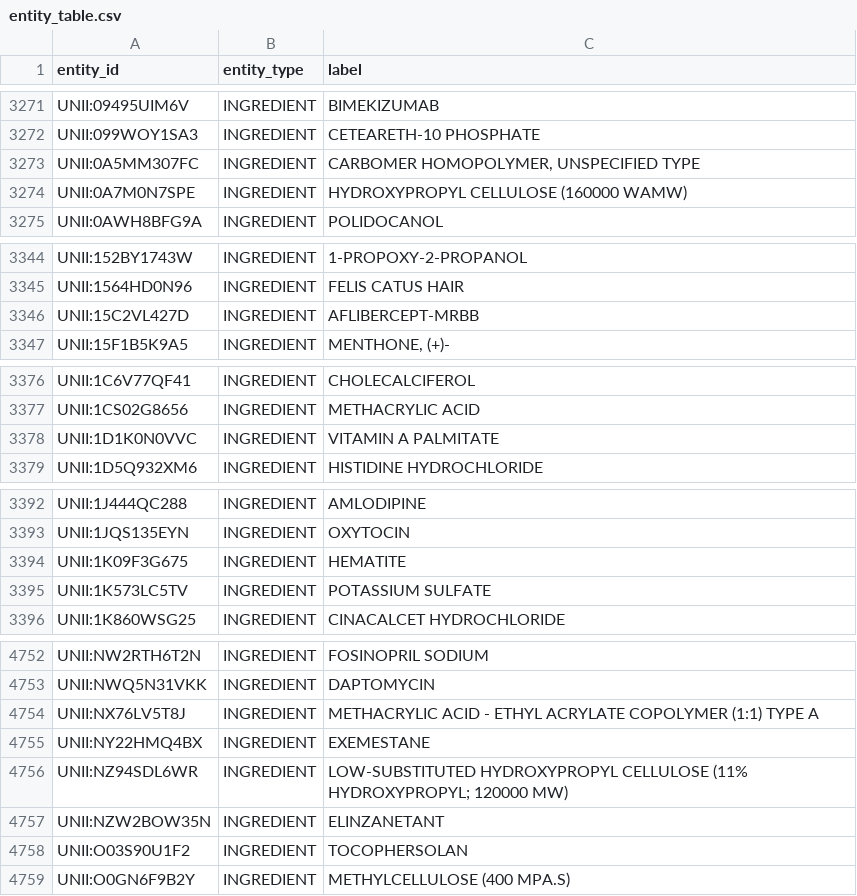
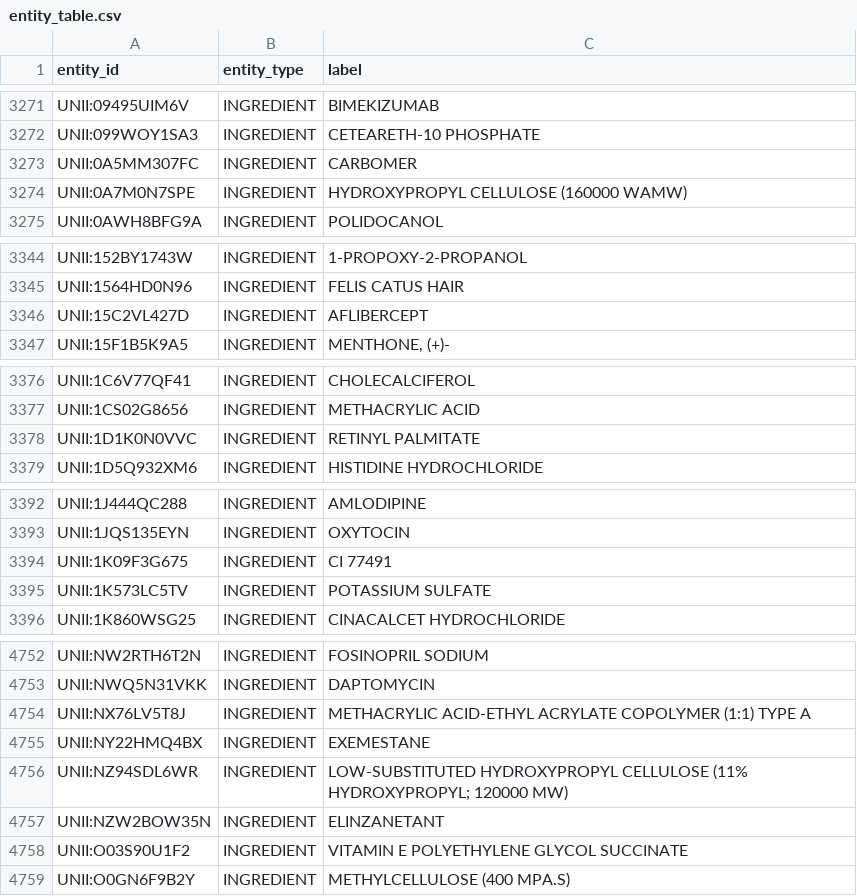
Before and after one commit to GoncaloGarranha/drug-recommender-system, a CSV file: kg_constructor/data/output/mappings/entity_table.csv, drawn as a sheet; only a part is shown, gaps mark what is left out; the diff covers the shown part only.

```diff
--- a/kg_constructor/data/output/mappings/entity_table.csv
+++ b/kg_constructor/data/output/mappings/entity_table.csv
@@ -3272,3 +3272,3 @@ UNII:09495UIM6V,INGREDIENT,BIMEKIZUMAB
 UNII:099WOY1SA3,INGREDIENT,CETEARETH-10 PHOSPHATE
-UNII:0A5MM307FC,INGREDIENT,"CARBOMER HOMOPOLYMER, UNSPECIFIED TYPE"
+UNII:0A5MM307FC,INGREDIENT,CARBOMER
 UNII:0A7M0N7SPE,INGREDIENT,HYDROXYPROPYL CELLULOSE (160000 WAMW)
@@ -3345,3 +3345,3 @@ UNII:152BY1743W,INGREDIENT,1-PROPOXY-2-PROPANOL
 UNII:1564HD0N96,INGREDIENT,FELIS CATUS HAIR
-UNII:15C2VL427D,INGREDIENT,AFLIBERCEPT-MRBB
+UNII:15C2VL427D,INGREDIENT,AFLIBERCEPT
 UNII:15F1B5K9A5,INGREDIENT,"MENTHONE, (+)-"
@@ -3377,3 +3377,3 @@ UNII:1C6V77QF41,INGREDIENT,CHOLECALCIFEROL
 UNII:1CS02G8656,INGREDIENT,METHACRYLIC ACID
-UNII:1D1K0N0VVC,INGREDIENT,VITAMIN A PALMITATE
+UNII:1D1K0N0VVC,INGREDIENT,RETINYL PALMITATE
 UNII:1D5Q932XM6,INGREDIENT,HISTIDINE HYDROCHLORIDE
@@ -3393,3 +3393,3 @@ UNII:1J444QC288,INGREDIENT,AMLODIPINE
 UNII:1JQS135EYN,INGREDIENT,OXYTOCIN
-UNII:1K09F3G675,INGREDIENT,HEMATITE
+UNII:1K09F3G675,INGREDIENT,CI 77491
 UNII:1K573LC5TV,INGREDIENT,POTASSIUM SULFATE
@@ -4753,3 +4753,3 @@ UNII:NW2RTH6T2N,INGREDIENT,FOSINOPRIL SODIUM
 UNII:NWQ5N31VKK,INGREDIENT,DAPTOMYCIN
-UNII:NX76LV5T8J,INGREDIENT,METHACRYLIC ACID - ETHYL ACRYLATE COPOLYMER (1:1) TYPE A
+UNII:NX76LV5T8J,INGREDIENT,METHACRYLIC ACID-ETHYL ACRYLATE COPOLYMER (1:1) TYPE A
 UNII:NY22HMQ4BX,INGREDIENT,EXEMESTANE
@@ -4757,3 +4757,3 @@ UNII:NZ94SDL6WR,INGREDIENT,LOW-SUBSTITUTED HYDROXYPROPYL CELLULOSE (11% HYDROXYP
 UNII:NZW2BOW35N,INGREDIENT,ELINZANETANT
-UNII:O03S90U1F2,INGREDIENT,TOCOPHERSOLAN
+UNII:O03S90U1F2,INGREDIENT,VITAMIN E POLYETHYLENE GLYCOL SUCCINATE
 UNII:O0GN6F9B2Y,INGREDIENT,METHYLCELLULOSE (400 MPA.S)
```
Also changed, not shown: 21 edited cells elsewhere in this file, kg_constructor/data/output/interim/diseases_raw.csv, kg_constructor/data/output/interim/drugs_raw.csv, 53 other files.
